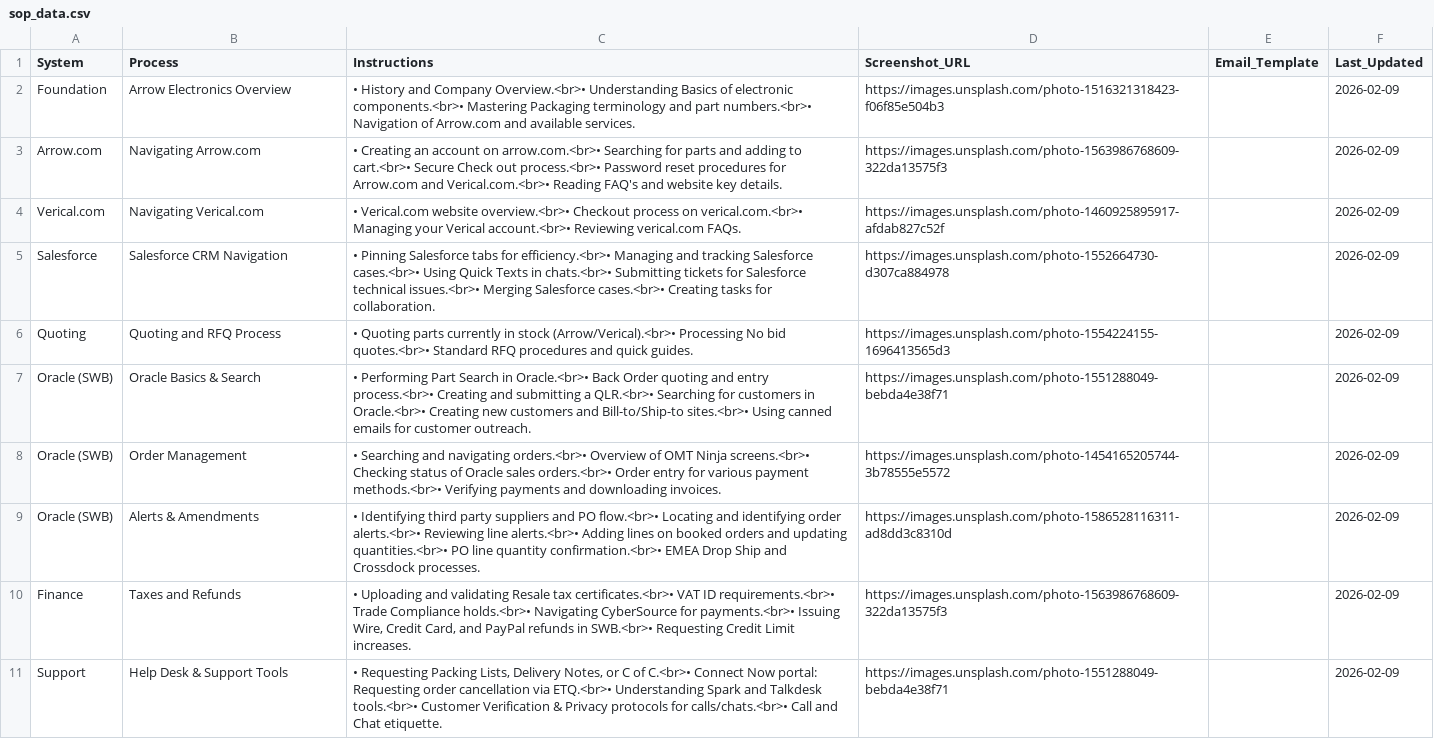
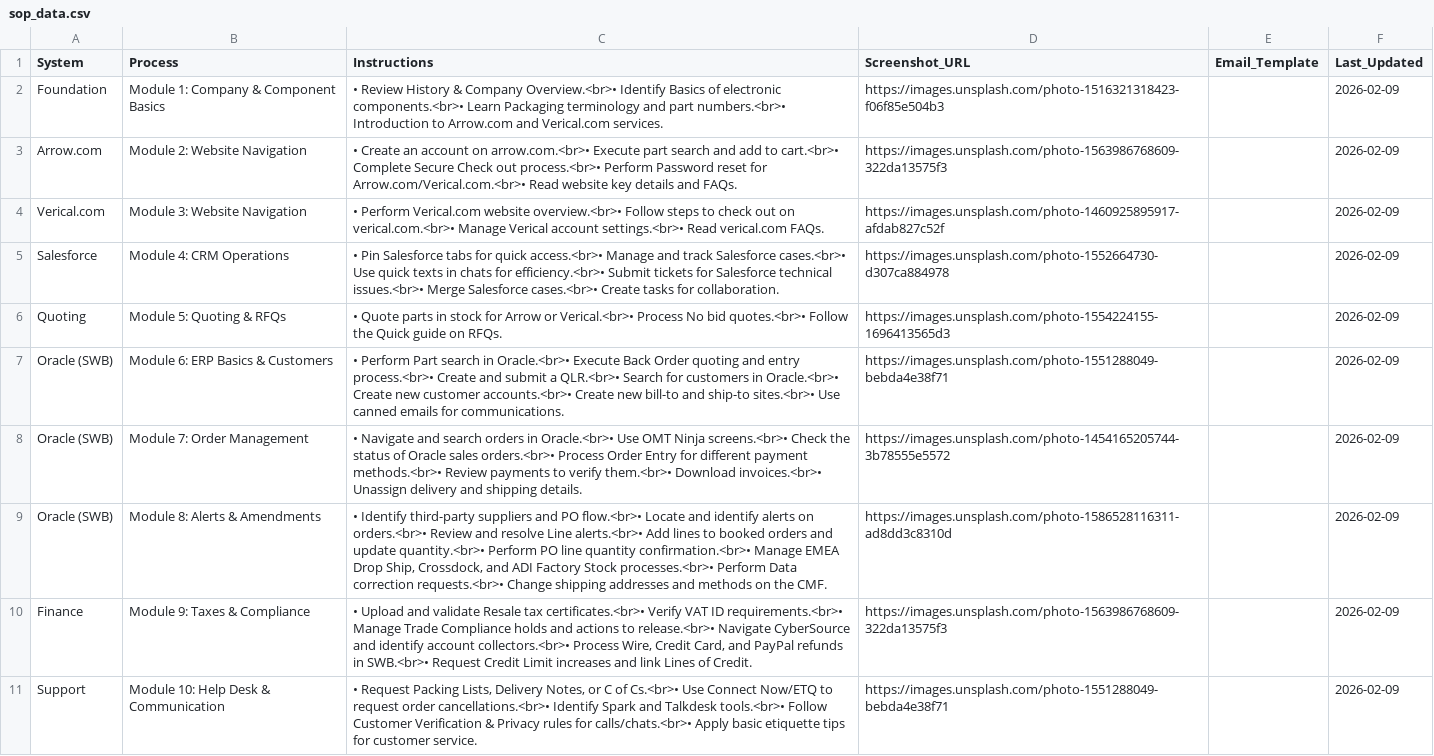
Before and after one commit to yahyaouarach1999-creator/requirements.txt, a CSV file: sop_data.csv, drawn as a sheet; the diff names each change by its address in the sheet, - before the commit and + after, or states it on an @@ line.

Commit message:
Update sop_data.csv

```diff
--- a/sop_data.csv
+++ b/sop_data.csv
-B2 (Process): Arrow Electronics Overview
+B2 (Process): Module 1: Company & Component Basics
-C2 (Instructions): • History and Company Overview.<br>• Understanding Basics of electronic components.<br>• Mastering Packaging terminology and part numbers.<br>• Navigation of Arrow.com and available services.
+C2 (Instructions): • Review History & Company Overview.<br>• Identify Basics of electronic components.<br>• Learn Packaging terminology and part numbers.<br>• Introduction to Arrow.com and Verical.com services.
-B3 (Process): Navigating Arrow.com
+B3 (Process): Module 2: Website Navigation
-C3 (Instructions): • Creating an account on arrow.com.<br>• Searching for parts and adding to cart.<br>• Secure Check out process.<br>• Password reset procedures for Arrow.com and Verical.com.<br>• Reading FAQ's and website key details.
+C3 (Instructions): • Create an account on arrow.com.<br>• Execute part search and add to cart.<br>• Complete Secure Check out process.<br>• Perform Password reset for Arrow.com/Verical.com.<br>• Read website key details and FAQs.
-B4 (Process): Navigating Verical.com
+B4 (Process): Module 3: Website Navigation
-C4 (Instructions): • Verical.com website overview.<br>• Checkout process on verical.com.<br>• Managing your Verical account.<br>• Reviewing verical.com FAQs.
+C4 (Instructions): • Perform Verical.com website overview.<br>• Follow steps to check out on verical.com.<br>• Manage Verical account settings.<br>• Read verical.com FAQs.
-B5 (Process): Salesforce CRM Navigation
+B5 (Process): Module 4: CRM Operations
-C5 (Instructions): • Pinning Salesforce tabs for efficiency.<br>• Managing and tracking Salesforce cases.<br>• Using Quick Texts in chats.<br>• Submitting tickets for Salesforce technical issues.<br>• Merging Salesforce cases.<br>• Creating tasks for…
+C5 (Instructions): • Pin Salesforce tabs for quick access.<br>• Manage and track Salesforce cases.<br>• Use quick texts in chats for efficiency.<br>• Submit tickets for Salesforce technical issues.<br>• Merge Salesforce cases.<br>• Create tasks for…
-B6 (Process): Quoting and RFQ Process
+B6 (Process): Module 5: Quoting & RFQs
-C6 (Instructions): • Quoting parts currently in stock (Arrow/Verical).<br>• Processing No bid quotes.<br>• Standard RFQ procedures and quick guides.
+C6 (Instructions): • Quote parts in stock for Arrow or Verical.<br>• Process No bid quotes.<br>• Follow the Quick guide on RFQs.
-B7 (Process): Oracle Basics & Search
+B7 (Process): Module 6: ERP Basics & Customers
-C7 (Instructions): • Performing Part Search in Oracle.<br>• Back Order quoting and entry process.<br>• Creating and submitting a QLR.<br>• Searching for customers in Oracle.<br>• Creating new customers and Bill-to/Ship-to sites.<br>• Using canned emails for customer outreach.
+C7 (Instructions): • Perform Part search in Oracle.<br>• Execute Back Order quoting and entry process.<br>• Create and submit a QLR.<br>• Search for customers in Oracle.<br>• Create new customer accounts.<br>• Create new bill-to and ship-to sites.<br>• Use canned emails for communications.
-B8 (Process): Order Management
+B8 (Process): Module 7: Order Management
-C8 (Instructions): • Searching and navigating orders.<br>• Overview of OMT Ninja screens.<br>• Checking status of Oracle sales orders.<br>• Order entry for various payment methods.<br>• Verifying payments and downloading invoices.
+C8 (Instructions): • Navigate and search orders in Oracle.<br>• Use OMT Ninja screens.<br>• Check the status of Oracle sales orders.<br>• Process Order Entry for different payment methods.<br>• Review payments to verify them.<br>• Download invoices.<br>• Unassign delivery and shipping details.
-B9 (Process): Alerts & Amendments
+B9 (Process): Module 8: Alerts & Amendments
-C9 (Instructions): • Identifying third party suppliers and PO flow.<br>• Locating and identifying order alerts.<br>• Reviewing line alerts.<br>• Adding lines on booked orders and updating quantities.<br>• PO line quantity confirmation.<br>• EMEA Drop Ship and Crossdock processes.
+C9 (Instructions): • Identify third-party suppliers and PO flow.<br>• Locate and identify alerts on orders.<br>• Review and resolve Line alerts.<br>• Add lines to booked orders and update quantity.<br>• Perform PO line quantity confirmation.<br>• Manage EMEA Drop Ship, Crossdock, and ADI Factory Stock processes.<br>• Perform Data correction requests.<br>• Change shipping addresses and methods on the CMF.
-B10 (Process): Taxes and Refunds
+B10 (Process): Module 9: Taxes & Compliance
-C10 (Instructions): • Uploading and validating Resale tax certificates.<br>• VAT ID requirements.<br>• Trade Compliance holds.<br>• Navigating CyberSource for payments.<br>• Issuing Wire, Credit Card, and PayPal refunds in SWB.<br>• Requesting Credit Limit increases.
+C10 (Instructions): • Upload and validate Resale tax certificates.<br>• Verify VAT ID requirements.<br>• Manage Trade Compliance holds and actions to release.<br>• Navigate CyberSource and identify account collectors.<br>• Process Wire, Credit Card, and PayPal refunds in SWB.<br>• Request Credit Limit increases and link Lines of Credit.
-B11 (Process): Help Desk & Support Tools
+B11 (Process): Module 10: Help Desk & Communication
-C11 (Instructions): • Requesting Packing Lists, Delivery Notes, or C of C.<br>• Connect Now portal: Requesting order cancellation via ETQ.<br>• Understanding Spark and Talkdesk tools.<br>• Customer Verification & Privacy protocols for calls/chats.<br>• Call and Chat etiquette.
+C11 (Instructions): • Request Packing Lists, Delivery Notes, or C of Cs.<br>• Use Connect Now/ETQ to request order cancellations.<br>• Identify Spark and Talkdesk tools.<br>• Follow Customer Verification & Privacy rules for calls/chats.<br>• Apply basic etiquette tips for customer service.
```
